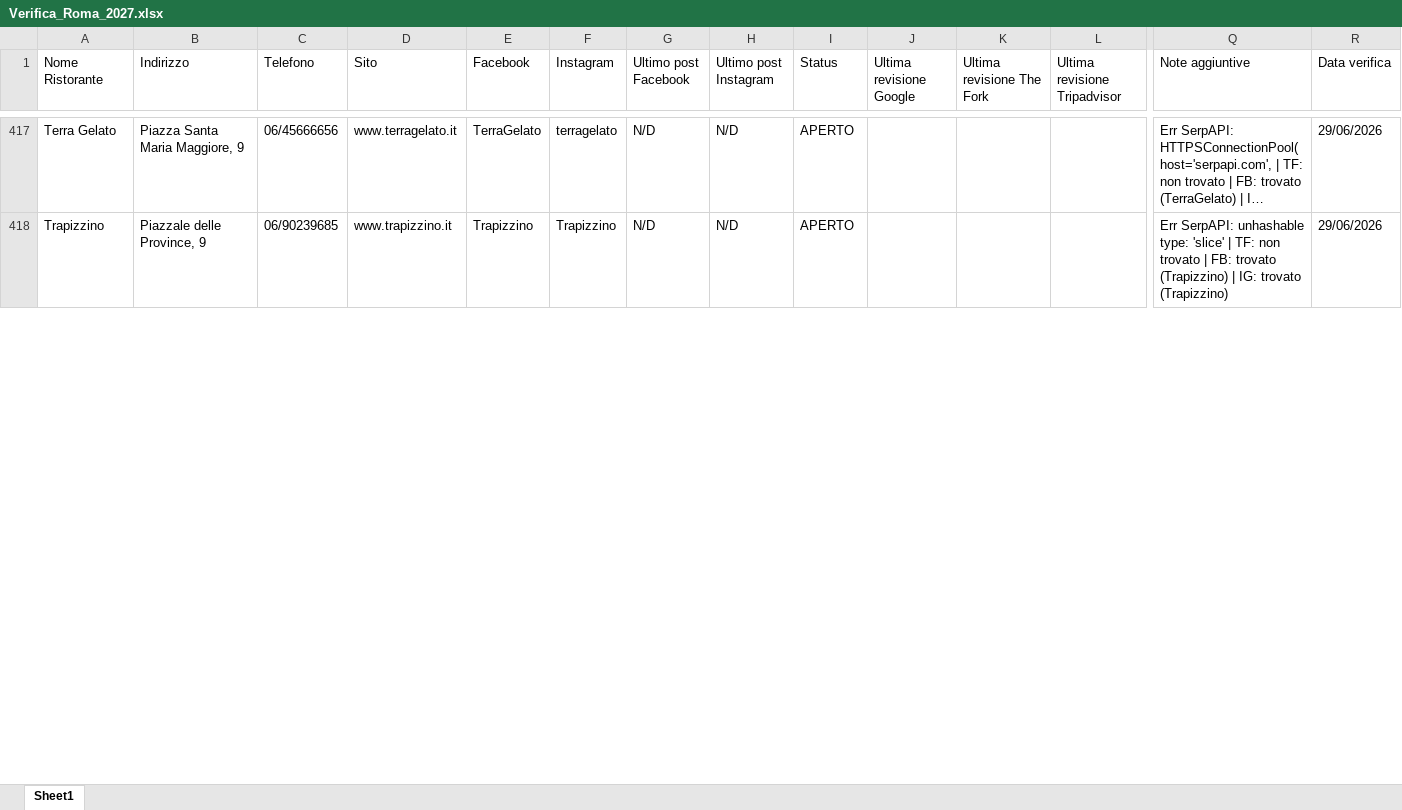
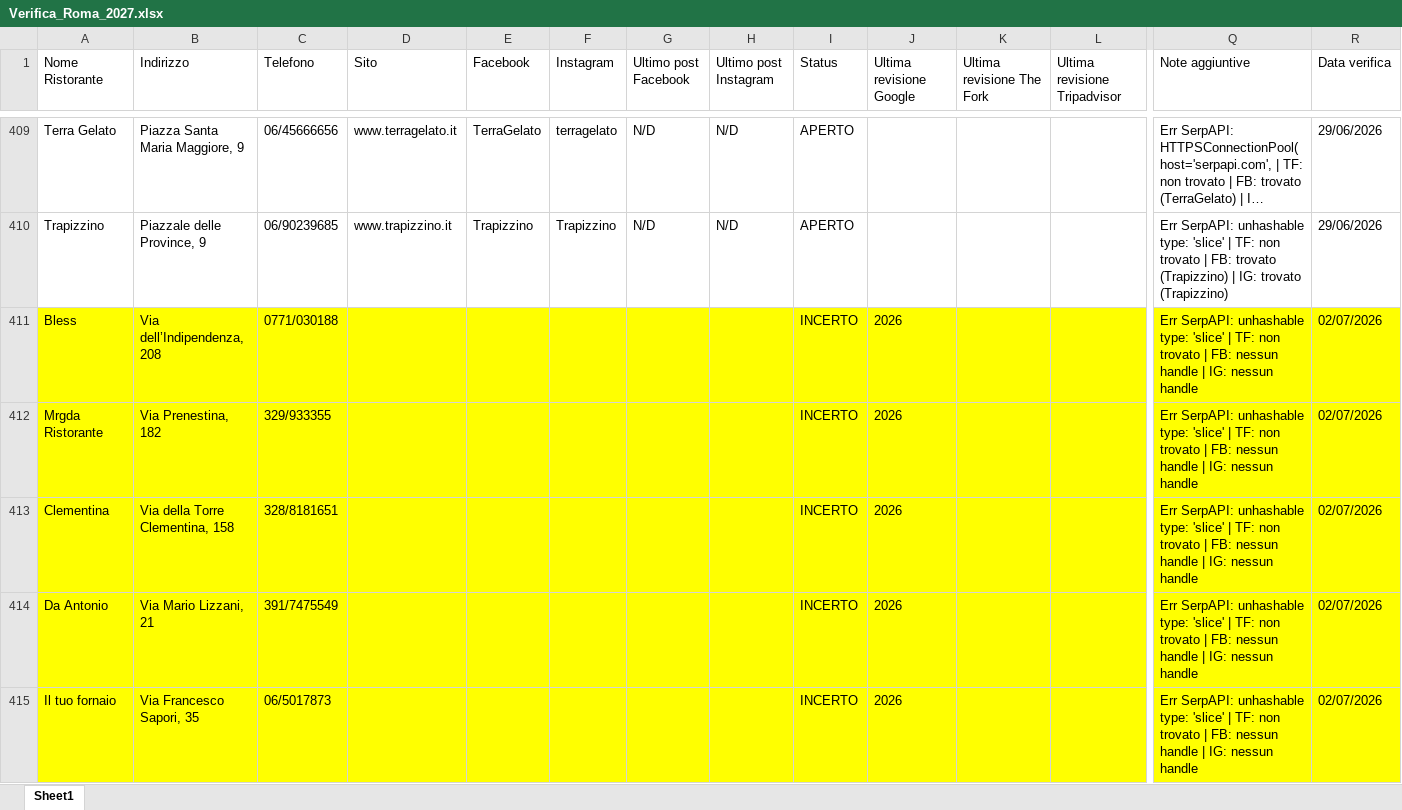
Before and after one commit to pecoraneraeditore/mappa-ristoranti, an Excel workbook: Verifica_Roma_2027.xlsx, sheet Sheet1, drawn as a sheet; only a part is shown, gaps mark what is left out; long unchanged cells end in …; values as stored, in another font and other column widths than the file's, no borders; rows hold the shown columns only; the diff covers the shown part only; the diff names each change by its address in the sheet, - before the commit and + after, or states it on an @@ line.

```diff
--- a/Verifica_Roma_2027.xlsx (sheet Sheet1)
+++ b/Verifica_Roma_2027.xlsx (sheet Sheet1)
+row 411: Bless | Via dell’Indipendenza, 208 | 0771/030188 |  |  |  |  |  | INCERTO | 2026 |  |  | Err SerpAPI: unhashable type: 'slice' | TF: non trovato | FB: nessun handle | IG: nessun handle | 02/07/2026
+row 412: Mrgda Ristorante | Via Prenestina, 182 | 329/933355 |  |  |  |  |  | INCERTO | 2026 |  |  | Err SerpAPI: unhashable type: 'slice' | TF: non trovato | FB: nessun handle | IG: nessun handle | 02/07/2026
+row 413: Clementina | Via della Torre Clementina, 158 | 328/8181651 |  |  |  |  |  | INCERTO | 2026 |  |  | Err SerpAPI: unhashable type: 'slice' | TF: non trovato | FB: nessun handle | IG: nessun handle | 02/07/2026
+row 414: Da Antonio | Via Mario Lizzani, 21 | 391/7475549 |  |  |  |  |  | INCERTO | 2026 |  |  | Err SerpAPI: unhashable type: 'slice' | TF: non trovato | FB: nessun handle | IG: nessun handle | 02/07/2026
+row 415: Il tuo fornaio | Via Francesco Sapori, 35 | 06/5017873 |  |  |  |  |  | INCERTO | 2026 |  |  | Err SerpAPI: unhashable type: 'slice' | TF: non trovato | FB: nessun handle | IG: nessun handle | 02/07/2026
```
Also changed, not shown: 3 added rows, 8 removed rows, 10 edited cells and cell formats elsewhere in this sheet, Verifica_Milano_2027.xlsx, Verifica_Torino_2027.xlsx.
